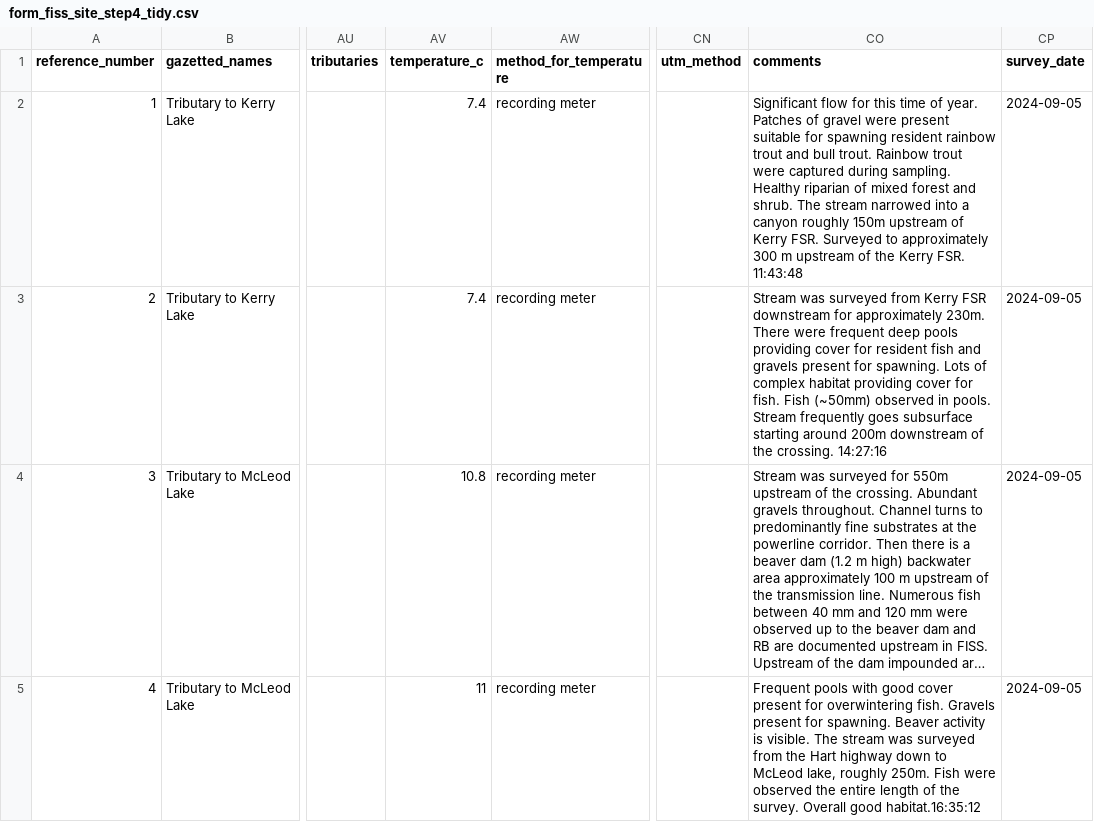
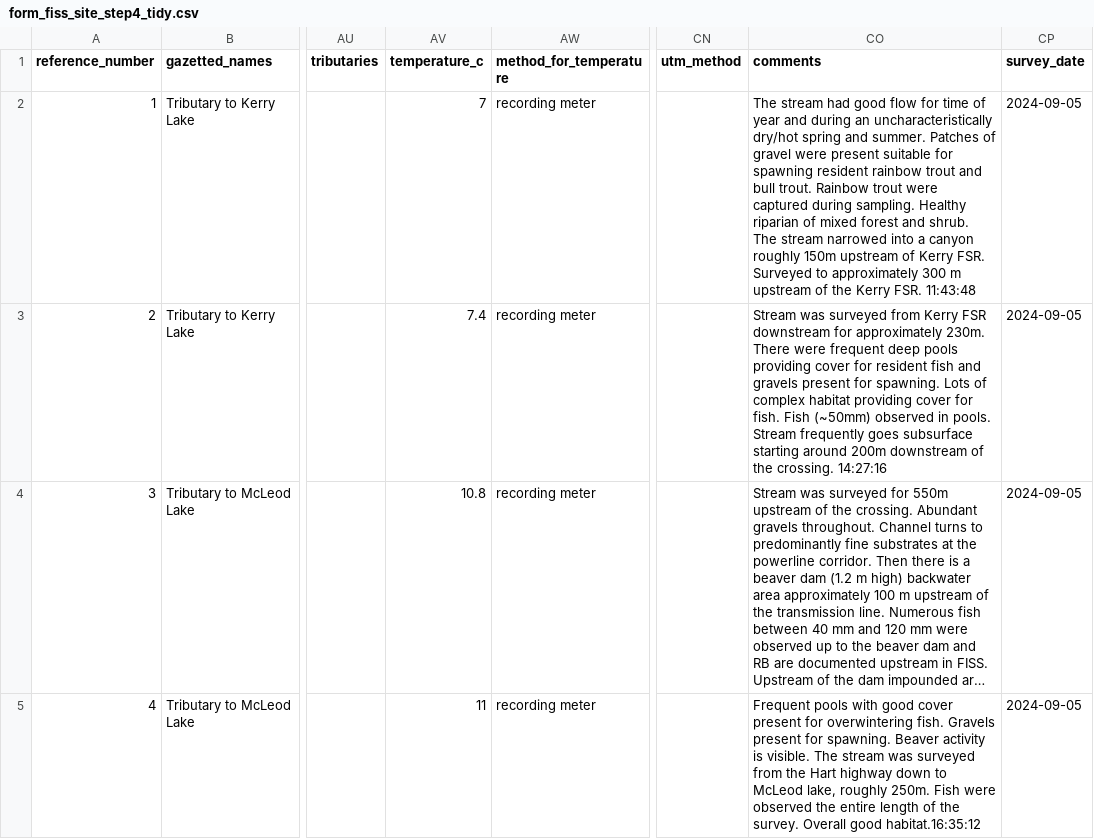
Before and after one commit to NewGraphEnvironment/fish_passage_peace_2024_reporting, a CSV file: data/inputs_extracted/form_fiss_site_step4_tidy.csv, drawn as a sheet; only a part is shown, gaps mark what is left out; long unchanged cells end in …; the diff names each change by its address in the sheet, - before the commit and + after, or states it on an @@ line.

```diff
--- a/data/inputs_extracted/form_fiss_site_step4_tidy.csv
+++ b/data/inputs_extracted/form_fiss_site_step4_tidy.csv
-AV2 (temperature_c): 7.4
+AV2 (temperature_c): 7
-CO2 (comments): Significant flow for this time of year. Patches of…
+CO2 (comments): The stream had good flow for time of year and during an uncharacteristically dry/hot spring and summer. Patches of…
```
Also changed, not shown: data/backup/step_4_stream_site_data.csv.
